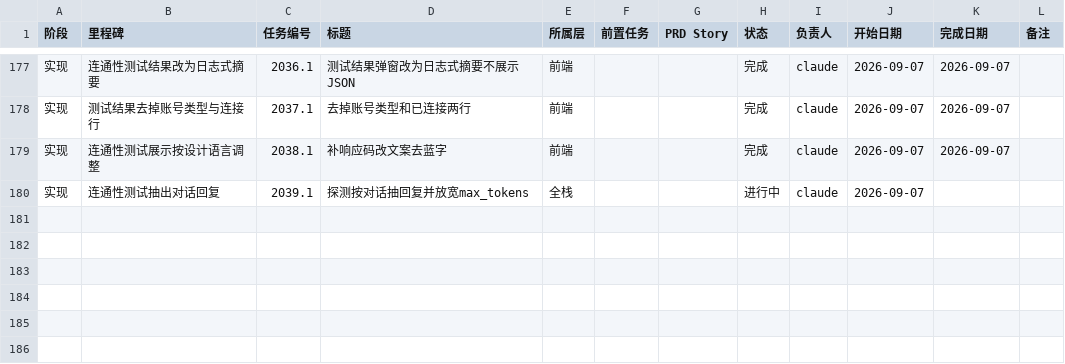
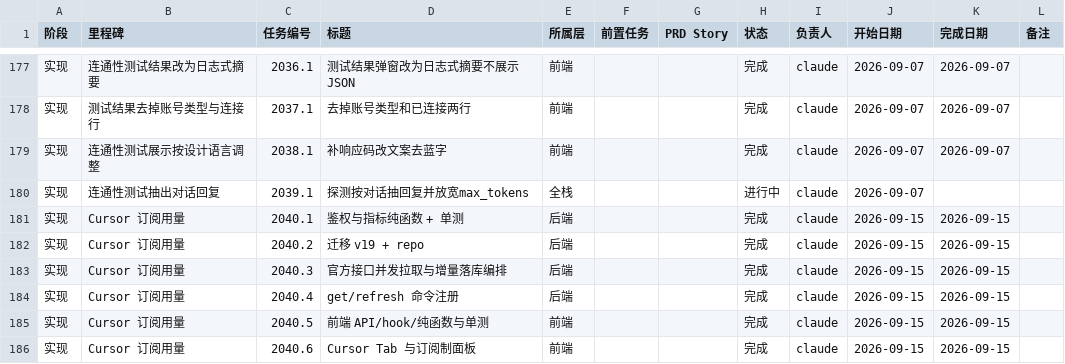
Before and after one commit to VkRainB/ccMesh, a CSV file: docs/task-plan/progress.csv, drawn as a sheet; only a part is shown, gaps mark what is left out; the diff names each change by its address in the sheet, - before the commit and + after, or states it on an @@ line.

```diff
--- a/docs/task-plan/progress.csv
+++ b/docs/task-plan/progress.csv
+row 181: 实现 | Cursor 订阅用量 | 2040.1 | 鉴权与指标纯函数 + 单测 | 后端 |  |  | 完成 | claude | 2026-09-15 | 2026-09-15
+row 182: 实现 | Cursor 订阅用量 | 2040.2 | 迁移 v19 + repo | 后端 |  |  | 完成 | claude | 2026-09-15 | 2026-09-15
+row 183: 实现 | Cursor 订阅用量 | 2040.3 | 官方接口并发拉取与增量落库编排 | 后端 |  |  | 完成 | claude | 2026-09-15 | 2026-09-15
+row 184: 实现 | Cursor 订阅用量 | 2040.4 | get/refresh 命令注册 | 后端 |  |  | 完成 | claude | 2026-09-15 | 2026-09-15
+row 185: 实现 | Cursor 订阅用量 | 2040.5 | 前端 API/hook/纯函数与单测 | 前端 |  |  | 完成 | claude | 2026-09-15 | 2026-09-15
+row 186: 实现 | Cursor 订阅用量 | 2040.6 | Cursor Tab 与订阅制面板 | 前端 |  |  | 完成 | claude | 2026-09-15 | 2026-09-15
```
